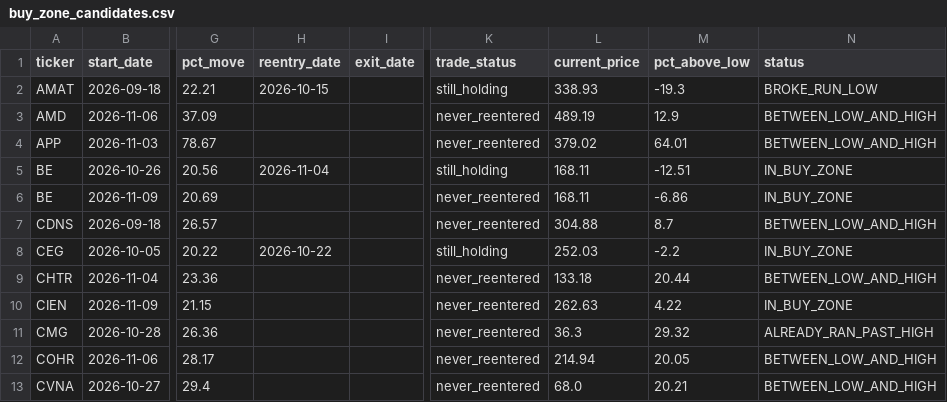
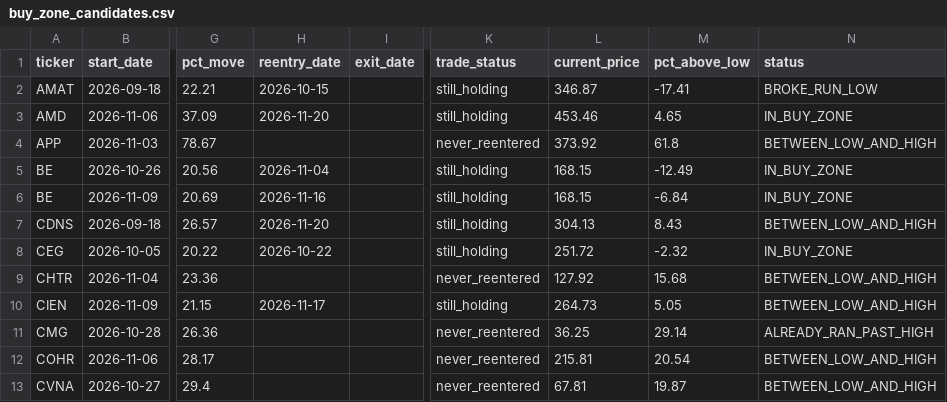
Before and after one commit to bijit-ghosh-de/public-dashboards, a CSV file: v20-dashboard/buy_zone_candidates.csv, drawn as a sheet; only a part is shown, gaps mark what is left out; the diff covers the shown part only; the diff names each change by its address in the sheet, - before the commit and + after, or states it on an @@ line.

```diff
--- a/v20-dashboard/buy_zone_candidates.csv
+++ b/v20-dashboard/buy_zone_candidates.csv
-L2 (current_price): 338.93
+L2 (current_price): 346.87
-M2 (pct_above_low): -19.3
+M2 (pct_above_low): -17.41
-H3 (reentry_date): (empty)
+H3 (reentry_date): 2026-11-20
-K3 (trade_status): never_reentered
+K3 (trade_status): still_holding
-L3 (current_price): 489.19
+L3 (current_price): 453.46
-M3 (pct_above_low): 12.9
+M3 (pct_above_low): 4.65
-N3 (status): BETWEEN_LOW_AND_HIGH
+N3 (status): IN_BUY_ZONE
-L4 (current_price): 379.02
+L4 (current_price): 373.92
-M4 (pct_above_low): 64.01
+M4 (pct_above_low): 61.8
-L5:L6 (current_price): 168.11
+L5:L6 (current_price): 168.15
-M5 (pct_above_low): -12.51
+M5 (pct_above_low): -12.49
-H6 (reentry_date): (empty)
+H6 (reentry_date): 2026-11-16
-K6:K7 (trade_status): never_reentered
+K6:K7 (trade_status): still_holding
-M6 (pct_above_low): -6.86
+M6 (pct_above_low): -6.84
-H7 (reentry_date): (empty)
+H7 (reentry_date): 2026-11-20
-L7 (current_price): 304.88
+L7 (current_price): 304.13
-M7 (pct_above_low): 8.7
+M7 (pct_above_low): 8.43
-L8 (current_price): 252.03
+L8 (current_price): 251.72
-M8 (pct_above_low): -2.2
+M8 (pct_above_low): -2.32
-L9 (current_price): 133.18
+L9 (current_price): 127.92
-M9 (pct_above_low): 20.44
+M9 (pct_above_low): 15.68
-H10 (reentry_date): (empty)
+H10 (reentry_date): 2026-11-17
-K10 (trade_status): never_reentered
+K10 (trade_status): still_holding
-L10 (current_price): 262.63
+L10 (current_price): 264.73
-M10 (pct_above_low): 4.22
+M10 (pct_above_low): 5.05
-N10 (status): IN_BUY_ZONE
+N10 (status): BETWEEN_LOW_AND_HIGH
-L11 (current_price): 36.3
+L11 (current_price): 36.25
-M11 (pct_above_low): 29.32
+M11 (pct_above_low): 29.14
-L12 (current_price): 214.94
+L12 (current_price): 215.81
-M12 (pct_above_low): 20.05
+M12 (pct_above_low): 20.54
-L13 (current_price): 68.0
+L13 (current_price): 67.81
-M13 (pct_above_low): 20.21
+M13 (pct_above_low): 19.87
```
Also changed, not shown: 1 added row, 2 removed rows and 68 edited cells elsewhere in this file, v20-dashboard/volume_breakout_signals.csv, 2 other files.
